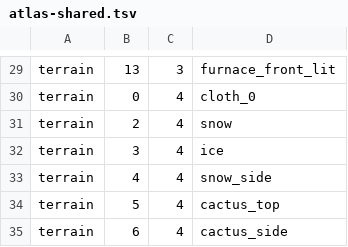
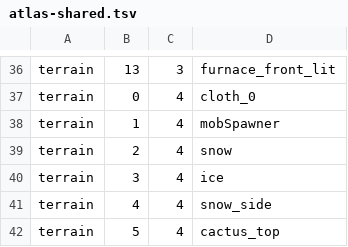
Before and after one commit to Dainsleif233/ViaResourcePack, a TSV file: src/main/resources/viarp/migrations/legacy/atlas-shared.tsv, drawn as a sheet; only a part is shown, gaps mark what is left out; the shorter side is filled out with more unchanged rows; the diff covers the shown part only.

```diff
--- a/src/main/resources/viarp/migrations/legacy/atlas-shared.tsv
+++ b/src/main/resources/viarp/migrations/legacy/atlas-shared.tsv
@@ -30,2 +37,3 @@ terrain	13	3	furnace_front_lit
 terrain	0	4	cloth_0
+terrain	1	4	mobSpawner
 terrain	2	4	snow
```
Also changed, not shown: 9 added rows elsewhere in this file, src/main/resources/viarp/migrations/classic/format-4-textures.tsv, 3 other files.
